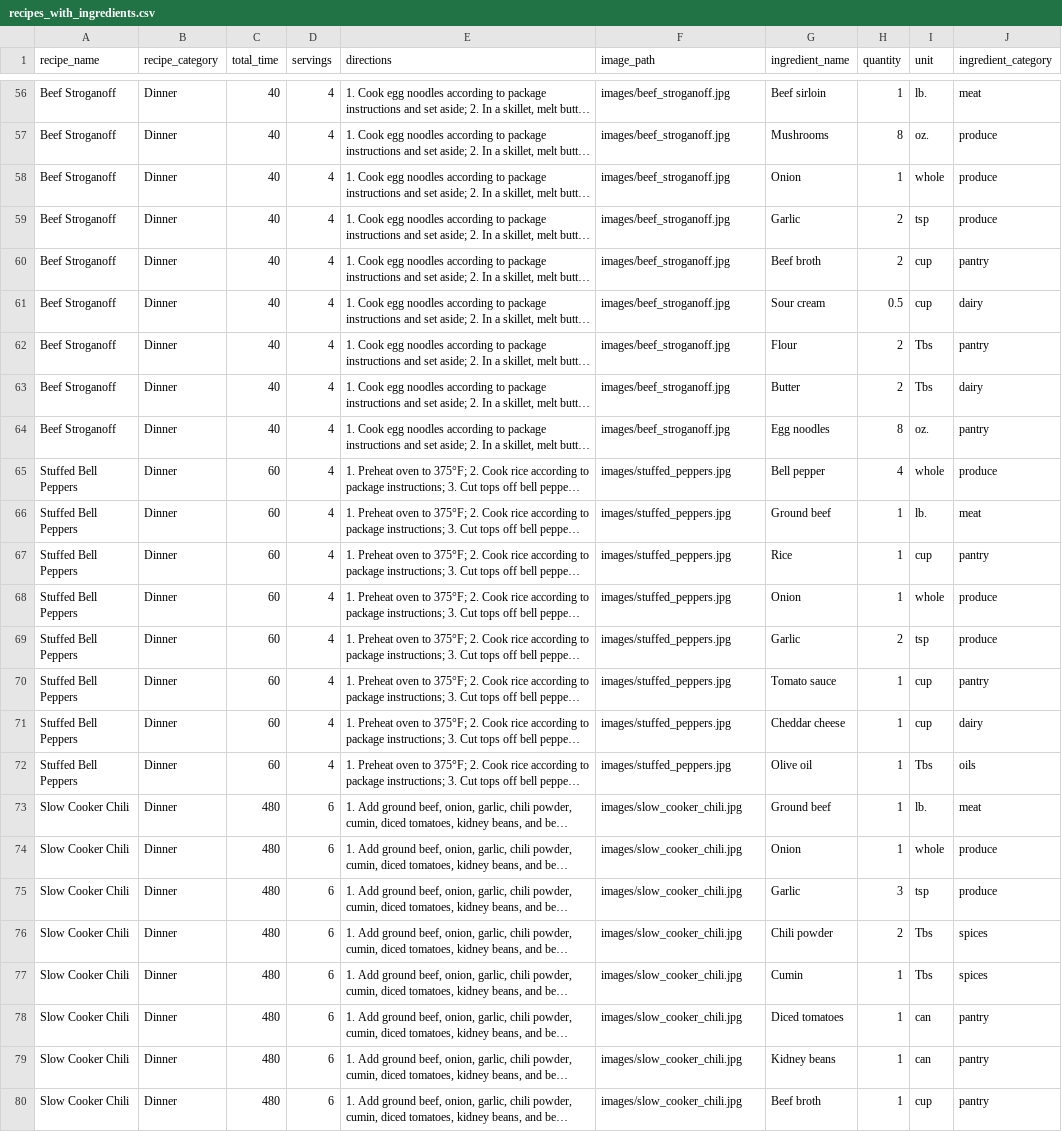
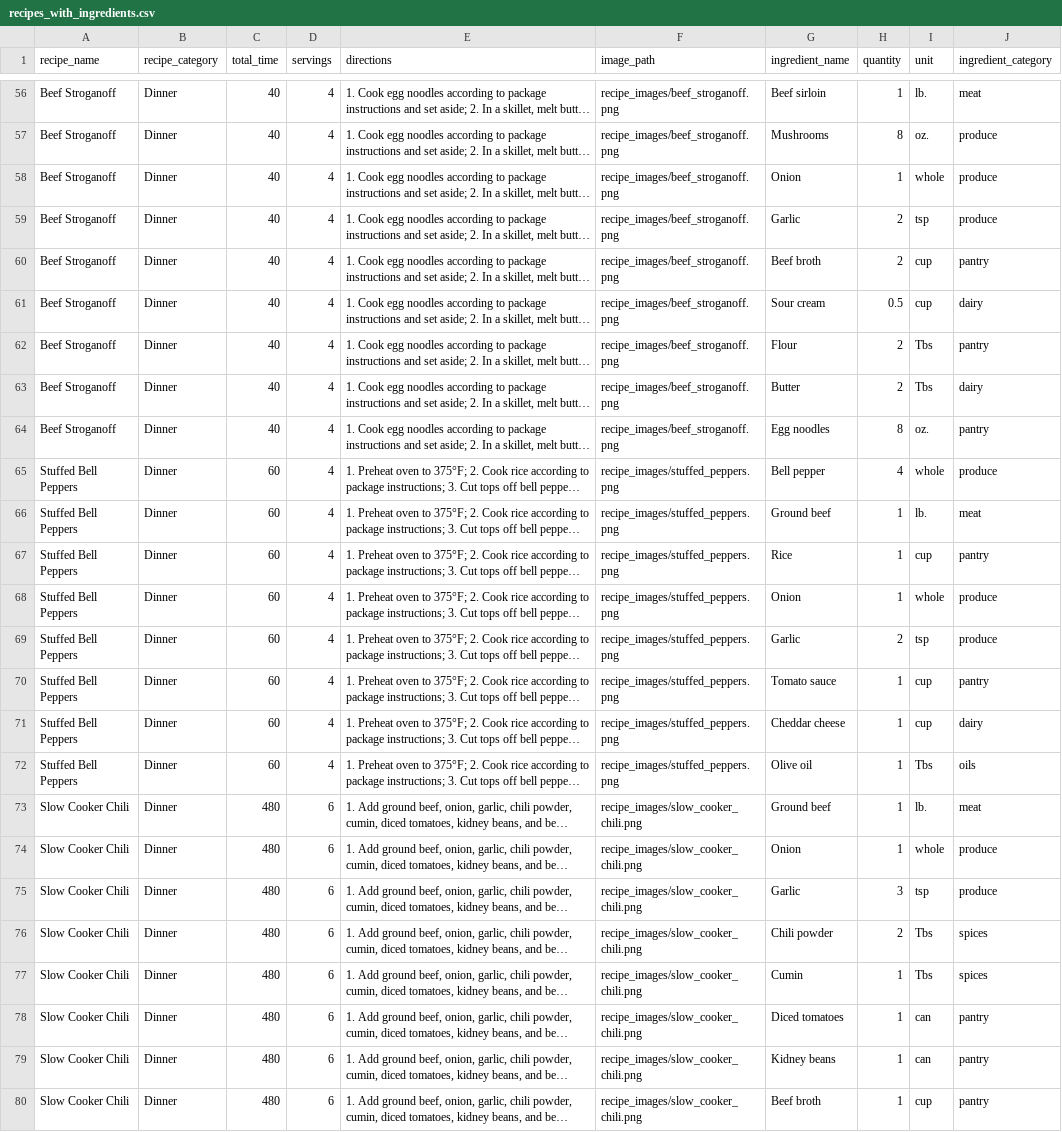
Before and after one commit to mjmiller3416/recipe_app, a CSV file: database/recipes_with_ingredients.csv, drawn as a sheet; only a part is shown, gaps mark what is left out; long unchanged cells end in …; the diff covers the shown part only; the diff names each change by its address in the sheet, - before the commit and + after, or states it on an @@ line.

Commit message:
Refactor recipe import functionality and update import paths
- Enhanced the `insert_recipes_from_csv` function to include checks for existing recipes before insertion, providing feedback on skipped recipes.
- Updated import paths for `DebugLogger` across multiple files to maintain consistency and adhere to the new directory structure.
- Removed the unused `sidebar_animator.py` file to clean up the codebase.
- Added command-line argument support in `main.py` for importing recipes directly from a CSV file.
- Improved code documentation and organization for better readability and maintainability.

```diff
--- a/database/recipes_with_ingredients.csv
+++ b/database/recipes_with_ingredients.csv
-F56:F64 (image_path): images/beef_stroganoff.jpg
+F56:F64 (image_path): recipe_images/beef_stroganoff.png
-F65:F72 (image_path): images/stuffed_peppers.jpg
+F65:F72 (image_path): recipe_images/stuffed_peppers.png
-F73:F80 (image_path): images/slow_cooker_chili.jpg
+F73:F80 (image_path): recipe_images/slow_cooker_chili.png
```
Also changed, not shown: 54 edited cells elsewhere in this file, 27 other files.
